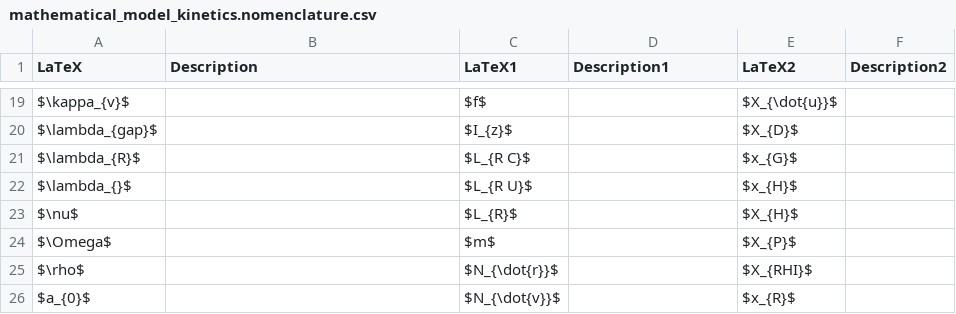
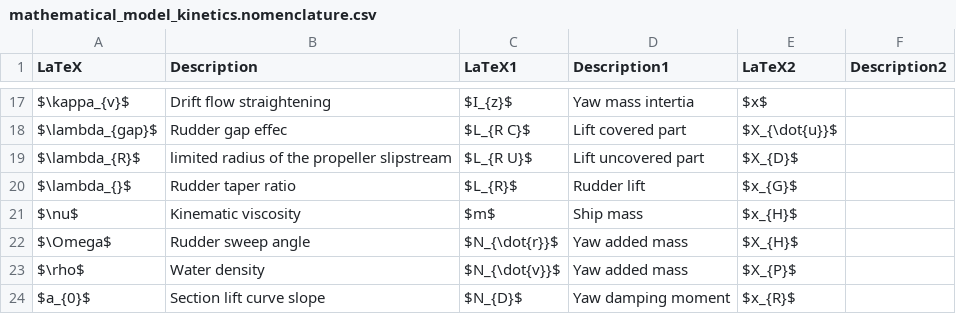
Before and after one commit to martinlarsalbert/System-identification-for-a-physically-correct-ship-manoeuvring-model-in-wind-conditions, a CSV file: tables/mathematical_model_kinetics.nomenclature.csv, drawn as a sheet; only a part is shown, gaps mark what is left out; addresses are those after the commit; the diff covers the shown part only; the diff names each change by its address in the sheet, - before the commit and + after, or states it on an @@ line.

```diff
--- a/tables/mathematical_model_kinetics.nomenclature.csv
+++ b/tables/mathematical_model_kinetics.nomenclature.csv
-B17 (Description): (empty)
+B17 (Description): Drift flow straightening
-C17 (LaTeX1): $f$
+C17 (LaTeX1): $I_{z}$
-D17 (Description1): (empty)
+D17 (Description1): Yaw mass intertia
-E17 (LaTeX2): $X_{\dot{u}}$
+E17 (LaTeX2): $x$
-B18 (Description): (empty)
+B18 (Description): Rudder gap effec
-C18 (LaTeX1): $I_{z}$
+C18 (LaTeX1): $L_{R C}$
-D18 (Description1): (empty)
+D18 (Description1): Lift covered part
-E18 (LaTeX2): $X_{D}$
+E18 (LaTeX2): $X_{\dot{u}}$
-B19 (Description): (empty)
+B19 (Description): limited radius of the propeller slipstream
-C19 (LaTeX1): $L_{R C}$
+C19 (LaTeX1): $L_{R U}$
-D19 (Description1): (empty)
+D19 (Description1): Lift uncovered part
-E19 (LaTeX2): $x_{G}$
+E19 (LaTeX2): $X_{D}$
-B20 (Description): (empty)
+B20 (Description): Rudder taper ratio
-C20 (LaTeX1): $L_{R U}$
+C20 (LaTeX1): $L_{R}$
-D20 (Description1): (empty)
+D20 (Description1): Rudder lift
-E20 (LaTeX2): $x_{H}$
+E20 (LaTeX2): $x_{G}$
-B21 (Description): (empty)
+B21 (Description): Kinematic viscosity
-C21 (LaTeX1): $L_{R}$
+C21 (LaTeX1): $m$
-D21 (Description1): (empty)
+D21 (Description1): Ship mass
-E21 (LaTeX2): $X_{H}$
+E21 (LaTeX2): $x_{H}$
-B22 (Description): (empty)
+B22 (Description): Rudder sweep angle
-C22 (LaTeX1): $m$
+C22 (LaTeX1): $N_{\dot{r}}$
-D22:D23 (Description1): (empty)
+D22:D23 (Description1): Yaw added mass
-E22 (LaTeX2): $X_{P}$
+E22 (LaTeX2): $X_{H}$
-B23 (Description): (empty)
+B23 (Description): Water density
-C23 (LaTeX1): $N_{\dot{r}}$
+C23 (LaTeX1): $N_{\dot{v}}$
-E23 (LaTeX2): $X_{RHI}$
+E23 (LaTeX2): $X_{P}$
-B24 (Description): (empty)
+B24 (Description): Section lift curve slope
-C24 (LaTeX1): $N_{\dot{v}}$
+C24 (LaTeX1): $N_{D}$
-D24 (Description1): (empty)
+D24 (Description1): Yaw damping moment
```
Also changed, not shown: 1 added row, 4 removed rows and 94 edited cells elsewhere in this file.
